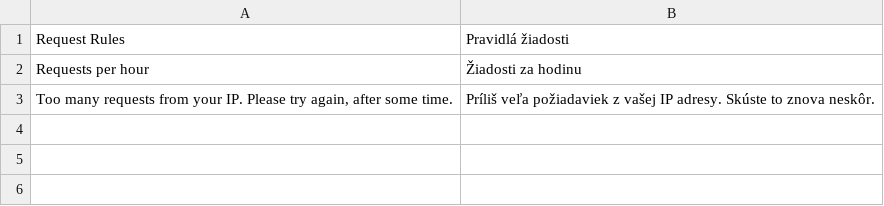
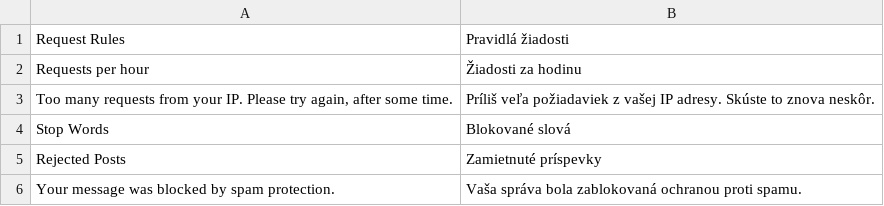
Before and after one commit to lcbrq/openmage-security, a CSV file: app/locale/sk_SK/LCB_Security.csv, drawn as a sheet; the diff names each change by its address in the sheet, - before the commit and + after, or states it on an @@ line.

```diff
--- a/app/locale/sk_SK/LCB_Security.csv
+++ b/app/locale/sk_SK/LCB_Security.csv
+row 4: Stop Words | Blokované slová
+row 5: Rejected Posts | Zamietnuté príspevky
+row 6: Your message was blocked by spam protection. | Vaša správa bola zablokovaná ochranou proti spamu.
```
Also changed, not shown: app/locale/cs_CZ/LCB_Security.csv, app/locale/en_US/LCB_Security.csv, 22 other files.
